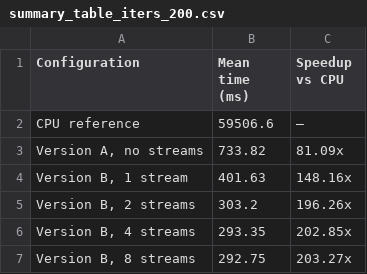
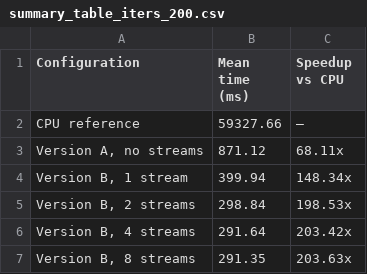
Before and after one commit to amanfc7/CUDA-reduction_benchmarking_and_performance_optimization, a CSV file: ex1/summary_table_iters_200.csv, drawn as a sheet.

```diff
--- a/ex1/summary_table_iters_200.csv
+++ b/ex1/summary_table_iters_200.csv
@@ -1,7 +1,7 @@
 Configuration,Mean time (ms),Speedup vs CPU
-CPU reference,59506.6,—
-"Version A, no streams",733.82,81.09x
-"Version B, 1 stream",401.63,148.16x
-"Version B, 2 streams",303.2,196.26x
-"Version B, 4 streams",293.35,202.85x
-"Version B, 8 streams",292.75,203.27x
+CPU reference,59327.66,—
+"Version A, no streams",871.12,68.11x
+"Version B, 1 stream",399.94,148.34x
+"Version B, 2 streams",298.84,198.53x
+"Version B, 4 streams",291.64,203.42x
+"Version B, 8 streams",291.35,203.63x
```
Also changed, not shown: ex1/summary_table_iters_1.csv, ex1/summary_table_iters_50.csv, 11 other files.
